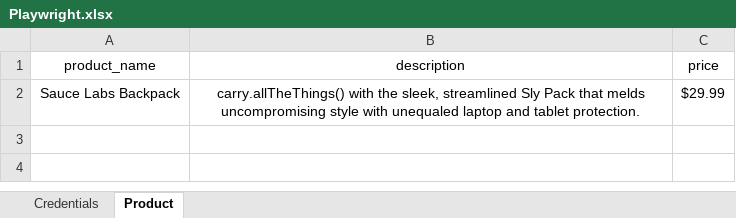
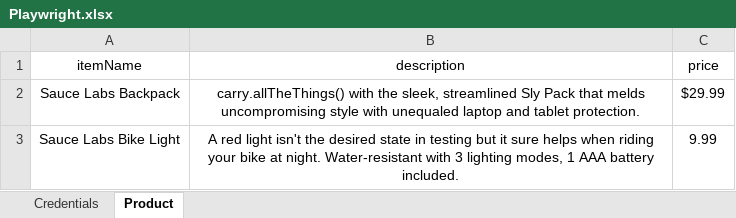
Before and after one commit to KennLarr/Playwright-Typescript-Read-Excel-Files, an Excel workbook: data/Playwright.xlsx, sheet Product, drawn as a sheet; values as stored, in another font and other column widths than the file's, no borders; charts and pictures not drawn; the diff names each change by its address in the sheet, - before the commit and + after, or states it on an @@ line.

```diff
--- a/data/Playwright.xlsx (sheet Product)
+++ b/data/Playwright.xlsx (sheet Product)
-A1: product_name
+A1: itemName
+row 3: Sauce Labs Bike Light | A red light isn't the desired state in testing but it sure helps when riding your bike at night. Water-resistant with 3 lighting modes, 1 AAA battery included. | 9.99
```
Also changed, not shown: 6 other files.
